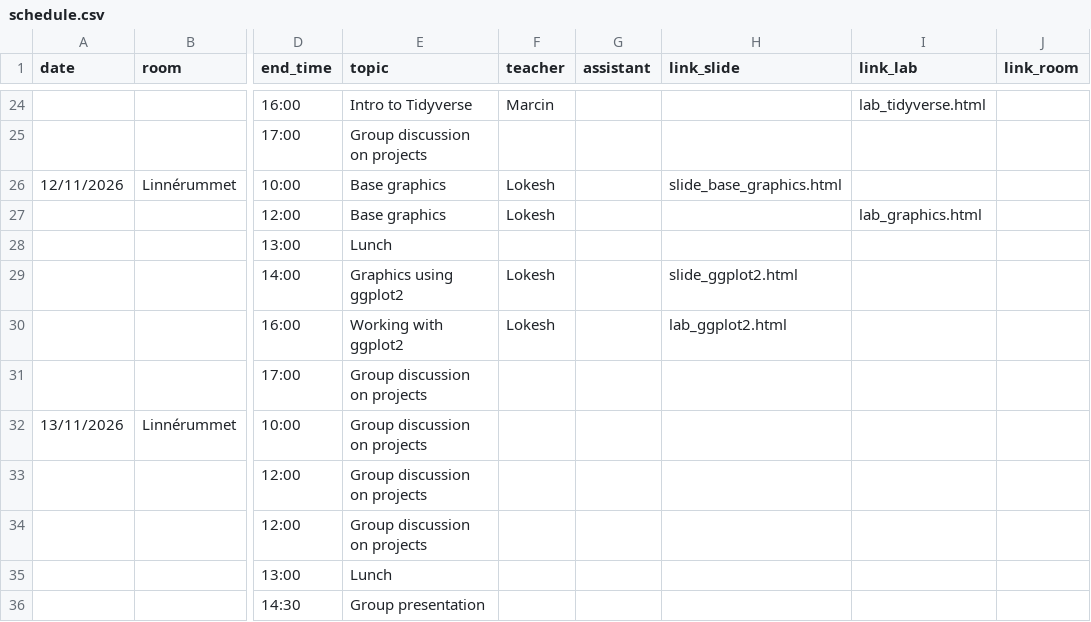
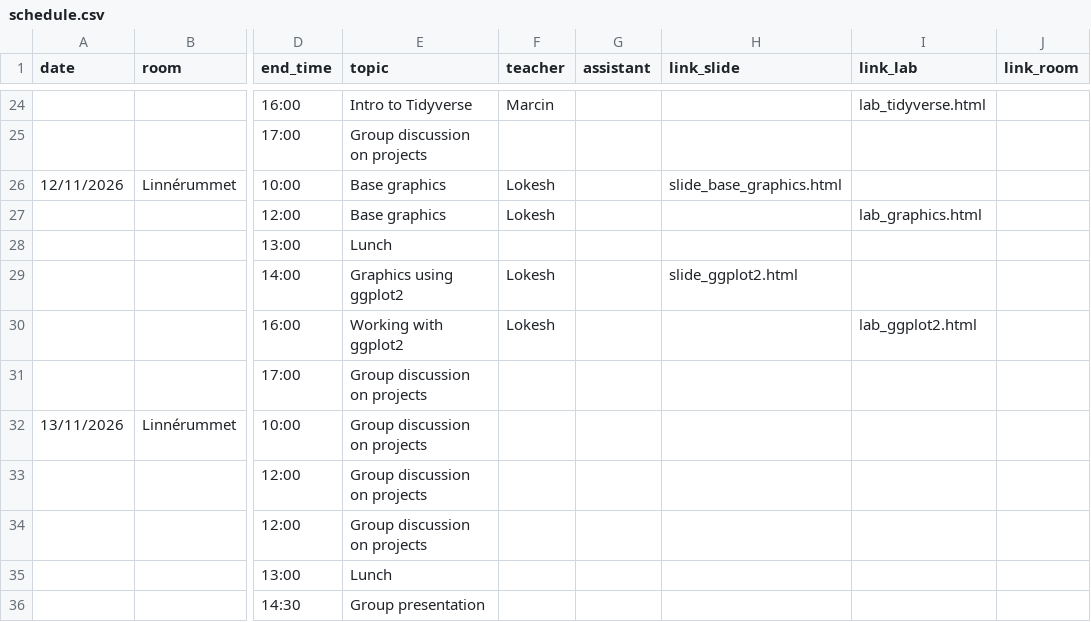
Before and after one commit to NBISweden/workshop-r, a CSV file: schedule.csv, drawn as a sheet; only a part is shown, gaps mark what is left out; the diff names each change by its address in the sheet, - before the commit and + after, or states it on an @@ line.

Commit message:
added myself to schedule, edited 2026, added GitHub

```diff
--- a/schedule.csv
+++ b/schedule.csv
-H30 (link_slide): lab_ggplot2.html
+H30 (link_slide): (empty)
-I30 (link_lab): (empty)
+I30 (link_lab): lab_ggplot2.html
```
